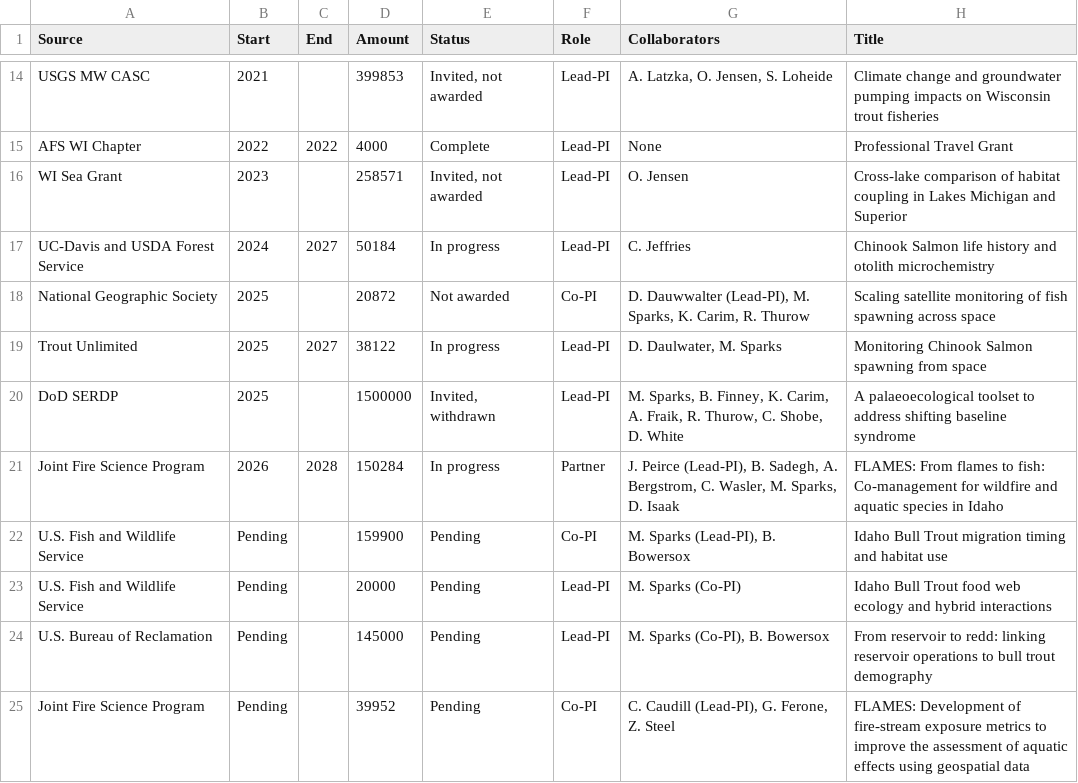
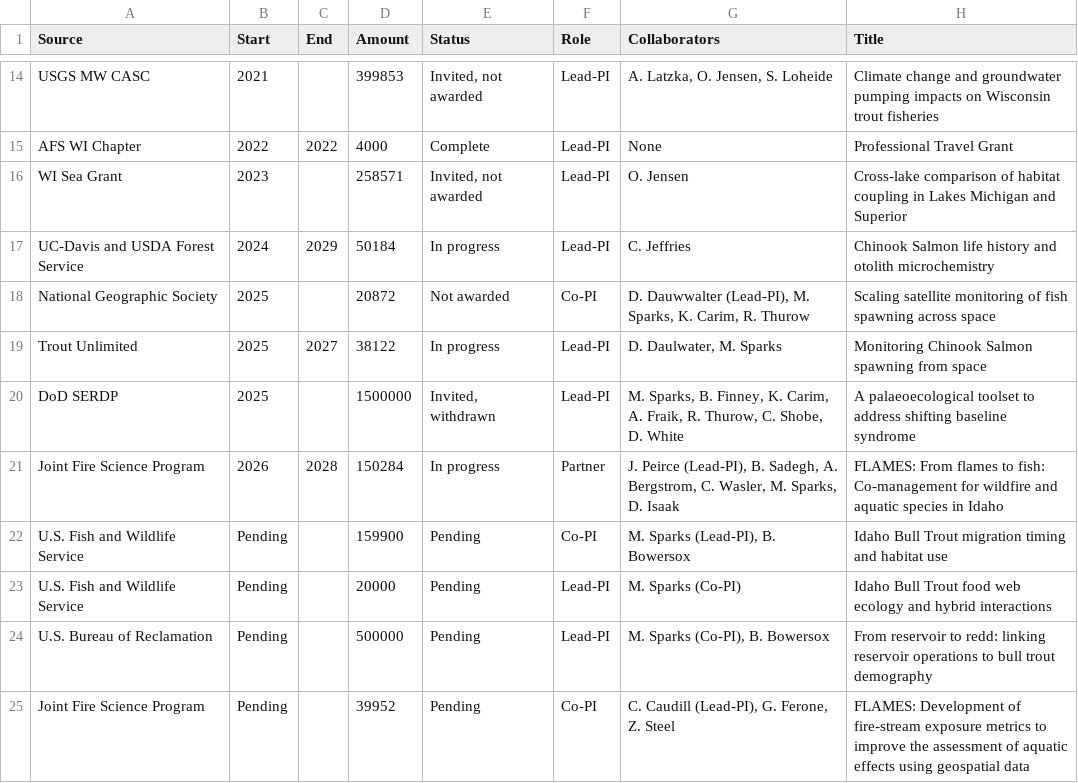
Before and after one commit to bmait101/CV, a CSV file: grant_income.csv, drawn as a sheet; only a part is shown, gaps mark what is left out.

Commit message:
Update grants

```diff
--- a/grant_income.csv
+++ b/grant_income.csv
@@ -16,3 +16,3 @@ AFS WI Chapter,2022,2022,4000,Complete,Lead-PI,None,Professional Travel Grant
 WI Sea Grant,2023,,258571,"Invited, not awarded",Lead-PI,O. Jensen,Cross-lake comparison of habitat coupling in Lakes Michigan and Superior
-UC-Davis and USDA Forest Service,2024,2027,50184,In progress,Lead-PI,C. Jeffries,Chinook Salmon life history and otolith microchemistry
+UC-Davis and USDA Forest Service,2024,2029,50184,In progress,Lead-PI,C. Jeffries,Chinook Salmon life history and otolith microchemistry
 National Geographic Society,2025,,20872,Not awarded,Co-PI,"D. Dauwwalter (Lead-PI), M. Sparks, K. Carim, R. Thurow",Scaling satellite monitoring of fish spawning across space
@@ -23,3 +23,3 @@ U.S. Fish and Wildlife Service,Pending,,159900,Pending,Co-PI,"M. Sparks (Lead-PI
 U.S. Fish and Wildlife Service,Pending,,20000,Pending,Lead-PI,M. Sparks (Co-PI),Idaho Bull Trout food web ecology and hybrid interactions
-U.S. Bureau of Reclamation,Pending,,145000,Pending,Lead-PI,"M. Sparks (Co-PI), B. Bowersox",From reservoir to redd: linking reservoir operations to bull trout demography
+U.S. Bureau of Reclamation,Pending,,500000,Pending,Lead-PI,"M. Sparks (Co-PI), B. Bowersox",From reservoir to redd: linking reservoir operations to bull trout demography
 Joint Fire Science Program,Pending,,39952,Pending,Co-PI,"C. Caudill (Lead-PI), G. Ferone, Z. Steel",FLAMES: Development of fire-stream exposure metrics to improve the assessment of aquatic effects using geospatial data
```
